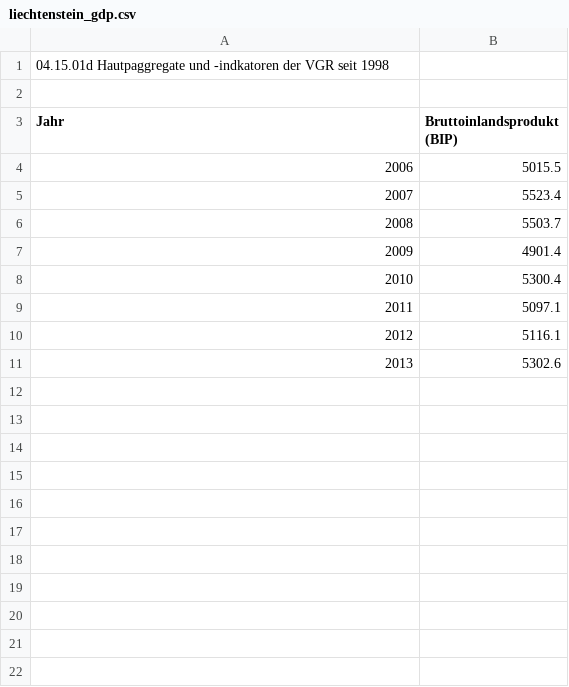
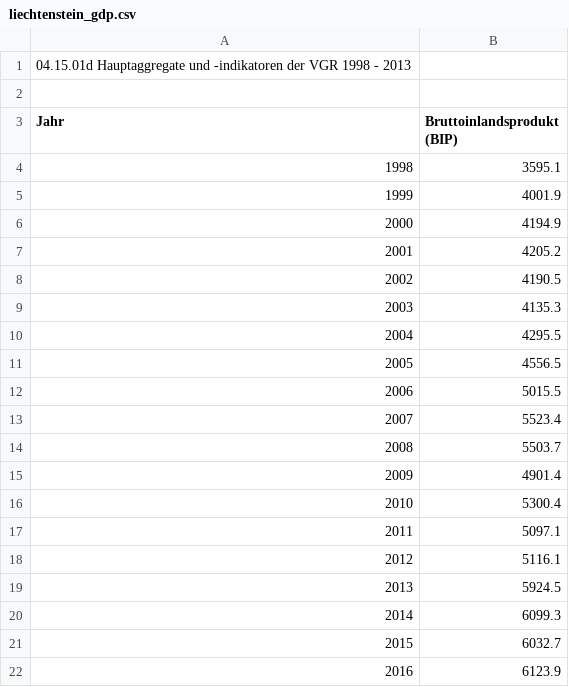
Before and after one commit to georgeblck/refugee-distribution, a CSV file: original_data/liechtenstein_gdp.csv, drawn as a sheet; addresses are those after the commit; the diff names each change by its address in the sheet, - before the commit and + after, or states it on an @@ line.

```diff
--- a/original_data/liechtenstein_gdp.csv
+++ b/original_data/liechtenstein_gdp.csv
@@ column A (Jahr) renumbered in row 1 @@
+row 4: 1998 | 3595.1
+row 5: 1999 | 4001.9
+row 6: 2000 | 4194.9
+row 7: 2001 | 4205.2
+row 8: 2002 | 4190.5
+row 9: 2003 | 4135.3
+row 10: 2004 | 4295.5
+row 11: 2005 | 4556.5
-B19 (Bruttoinlandsprodukt (BIP)): 5302.6
+B19 (Bruttoinlandsprodukt (BIP)): 5924.5
+row 20: 2014 | 6099.3
+row 21: 2015 | 6032.7
+row 22: 2016 | 6123.9
```
Also changed, not shown: original_data/liechtenstein_unemp.csv, original_data/migr_asyctzm_1_Data.csv, 11 other files.
